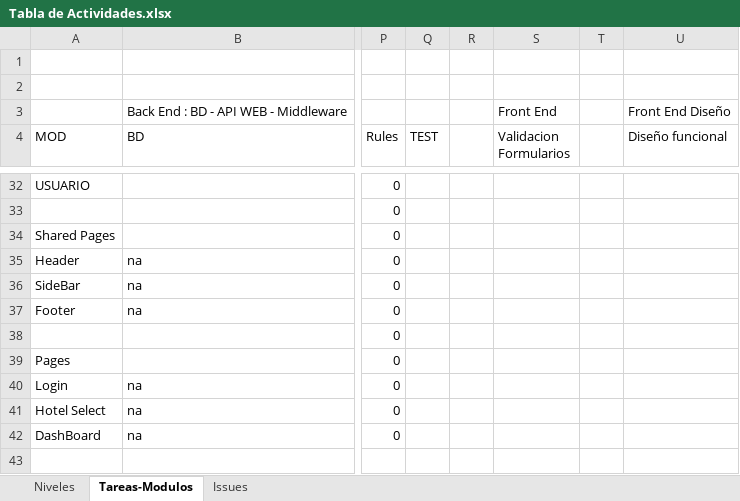
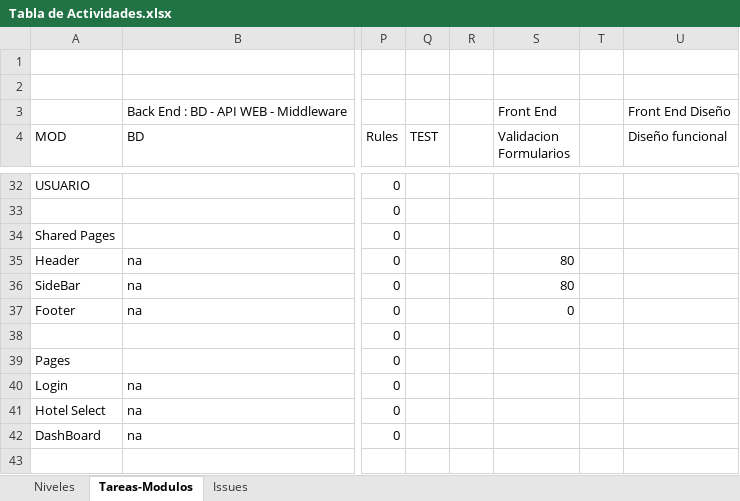
Before and after one commit to gauss13/Bodas, an Excel workbook: ScriptSQL/Tabla de Actividades.xlsx, sheet Tareas-Modulos, drawn as a sheet; only a part is shown, gaps mark what is left out; values as stored, in another font and other column widths than the file's, no cell formats; conditional formats not drawn; the diff names each change by its address in the sheet, - before the commit and + after, or states it on an @@ line.

```diff
--- a/ScriptSQL/Tabla de Actividades.xlsx (sheet Tareas-Modulos)
+++ b/ScriptSQL/Tabla de Actividades.xlsx (sheet Tareas-Modulos)
-S35:S36 (Validacion Formularios): (empty)
+S35:S36 (Validacion Formularios): 80
-S37 (Validacion Formularios): (empty)
+S37 (Validacion Formularios): 0
```
Also changed, not shown: sheet Issues, cell formats, 14 other files.
